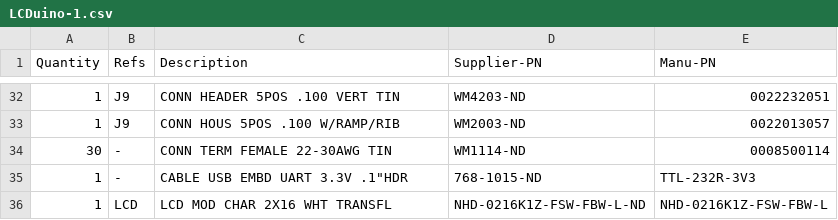
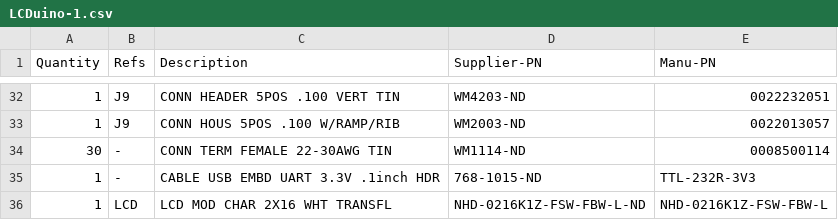
Before and after one commit to mgosselin/mStereo2, a CSV file: projects/bom/AMB_Laboratories_Devices/LCDuino-1.csv, drawn as a sheet; only a part is shown, gaps mark what is left out.

Commit message:
Update LCDuino-1.csv

```diff
--- a/projects/bom/AMB_Laboratories_Devices/LCDuino-1.csv
+++ b/projects/bom/AMB_Laboratories_Devices/LCDuino-1.csv
@@ -34,3 +34,3 @@
 30,   -,              CONN TERM FEMALE 22-30AWG TIN, WM1114-ND, 0008500114
-1,    -,              CABLE USB EMBD UART 3.3V .1"HDR, 768-1015-ND, TTL-232R-3V3
+1,    -,              CABLE USB EMBD UART 3.3V .1inch HDR, 768-1015-ND, TTL-232R-3V3
 1,    LCD,            LCD MOD CHAR 2X16 WHT TRANSFL, NHD-0216K1Z-FSW-FBW-L-ND, NHD-0216K1Z-FSW-FBW-L
```
